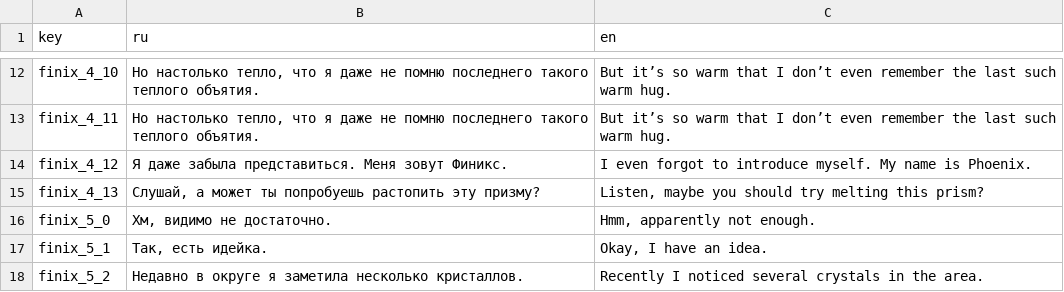
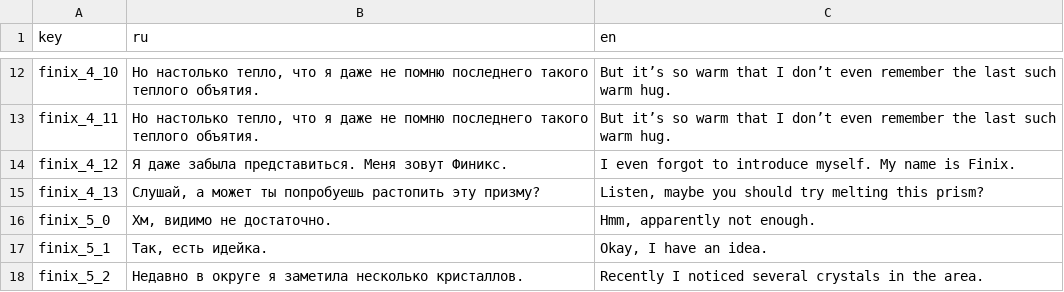
Before and after one commit to NevskyOne/Warmtail, a TSV file: Assets/StreamingAssets/Localization/Finix.tsv, drawn as a sheet; only a part is shown, gaps mark what is left out.

```diff
--- a/Assets/StreamingAssets/Localization/Finix.tsv
+++ b/Assets/StreamingAssets/Localization/Finix.tsv
@@ -13,3 +13,3 @@ finix_4_10	Но настолько тепло, что я даже не помн
 finix_4_11	Но настолько тепло, что я даже не помню последнего такого теплого объятия.	But it’s so warm that I don’t even remember the last such warm hug.
-finix_4_12	Я даже забыла представиться. Меня зовут Финикс.	I even forgot to introduce myself. My name is Phoenix.
+finix_4_12	Я даже забыла представиться. Меня зовут Финикс.	I even forgot to introduce myself. My name is Finix.
 finix_4_13	Слушай, а может ты попробуешь растопить эту призму?	Listen, maybe you should try melting this prism?
```
Also changed, not shown: Assets/StreamingAssets/Localization/Player.tsv, 5 other files.
